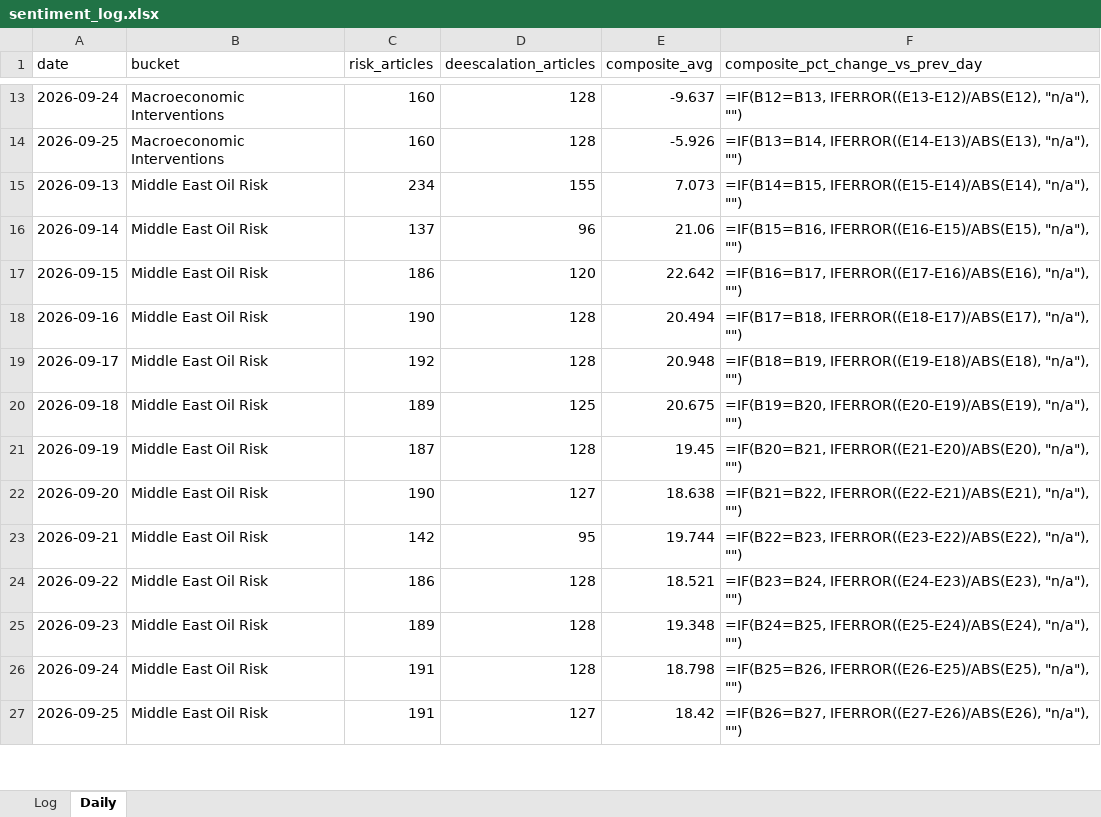
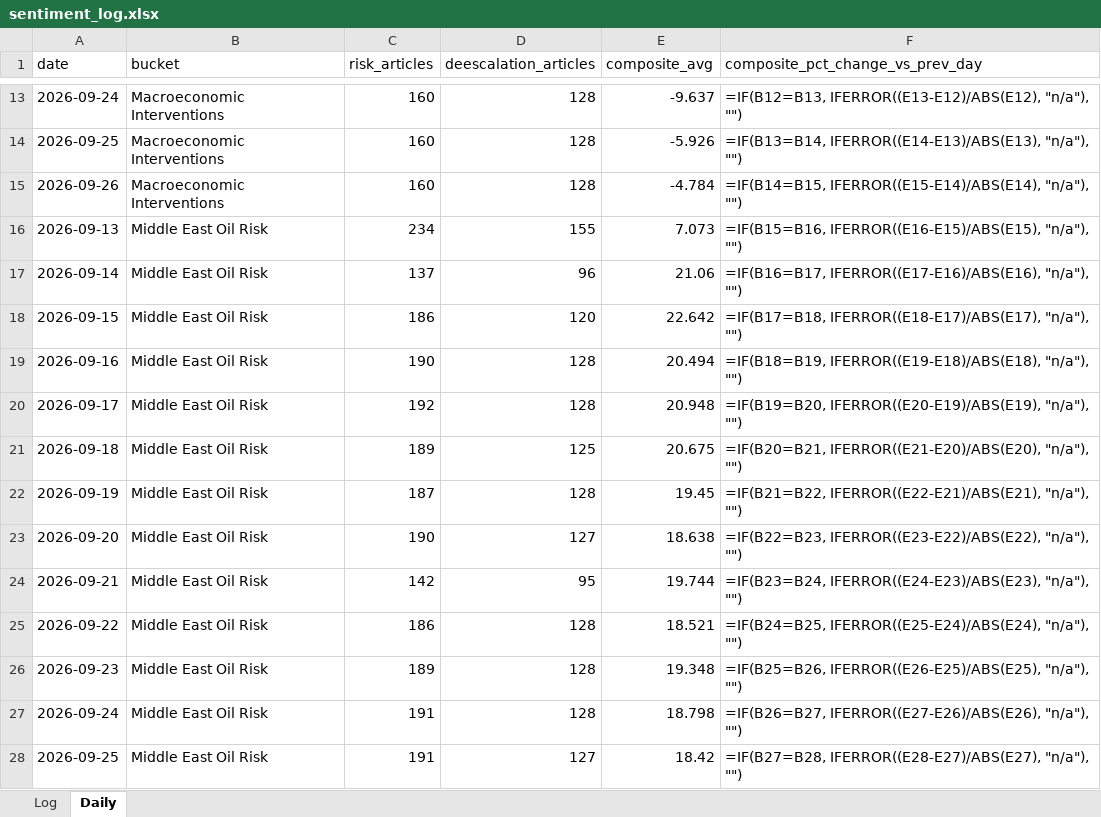
Before and after one commit to Jamesssurfer/CriticalNews_Sentiment, an Excel workbook: data/sentiment_log.xlsx, sheet Daily, drawn as a sheet; only a part is shown, gaps mark what is left out; values as stored, in another font and other column widths than the file's, no borders; formulas without a stored value are shown as written; addresses are those after the commit; the diff covers the shown part only; the diff names each change by its address in the sheet, - before the commit and + after, or states it on an @@ line.

```diff
--- a/data/sentiment_log.xlsx (sheet Daily)
+++ b/data/sentiment_log.xlsx (sheet Daily)
+row 15: 2026-09-26 | Macroeconomic Interventions | 160 | 128 | -4.784 | =IF(B14=B15, IFERROR((E15-E14)/ABS(E14), "n/a"), "")
-F16 (composite_pct_change_vs_prev_day): =IF(B14=B15, IFERROR((E15-E14)/ABS(E14), "n/a"), "")
+F16 (composite_pct_change_vs_prev_day): =IF(B15=B16, IFERROR((E16-E15)/ABS(E15), "n/a"), "")
-F17 (composite_pct_change_vs_prev_day): =IF(B15=B16, IFERROR((E16-E15)/ABS(E15), "n/a"), "")
+F17 (composite_pct_change_vs_prev_day): =IF(B16=B17, IFERROR((E17-E16)/ABS(E16), "n/a"), "")
-F18 (composite_pct_change_vs_prev_day): =IF(B16=B17, IFERROR((E17-E16)/ABS(E16), "n/a"), "")
+F18 (composite_pct_change_vs_prev_day): =IF(B17=B18, IFERROR((E18-E17)/ABS(E17), "n/a"), "")
-F19 (composite_pct_change_vs_prev_day): =IF(B17=B18, IFERROR((E18-E17)/ABS(E17), "n/a"), "")
+F19 (composite_pct_change_vs_prev_day): =IF(B18=B19, IFERROR((E19-E18)/ABS(E18), "n/a"), "")
-F20 (composite_pct_change_vs_prev_day): =IF(B18=B19, IFERROR((E19-E18)/ABS(E18), "n/a"), "")
+F20 (composite_pct_change_vs_prev_day): =IF(B19=B20, IFERROR((E20-E19)/ABS(E19), "n/a"), "")
-F21 (composite_pct_change_vs_prev_day): =IF(B19=B20, IFERROR((E20-E19)/ABS(E19), "n/a"), "")
+F21 (composite_pct_change_vs_prev_day): =IF(B20=B21, IFERROR((E21-E20)/ABS(E20), "n/a"), "")
-F22 (composite_pct_change_vs_prev_day): =IF(B20=B21, IFERROR((E21-E20)/ABS(E20), "n/a"), "")
+F22 (composite_pct_change_vs_prev_day): =IF(B21=B22, IFERROR((E22-E21)/ABS(E21), "n/a"), "")
-F23 (composite_pct_change_vs_prev_day): =IF(B21=B22, IFERROR((E22-E21)/ABS(E21), "n/a"), "")
+F23 (composite_pct_change_vs_prev_day): =IF(B22=B23, IFERROR((E23-E22)/ABS(E22), "n/a"), "")
-F24 (composite_pct_change_vs_prev_day): =IF(B22=B23, IFERROR((E23-E22)/ABS(E22), "n/a"), "")
+F24 (composite_pct_change_vs_prev_day): =IF(B23=B24, IFERROR((E24-E23)/ABS(E23), "n/a"), "")
-F25 (composite_pct_change_vs_prev_day): =IF(B23=B24, IFERROR((E24-E23)/ABS(E23), "n/a"), "")
+F25 (composite_pct_change_vs_prev_day): =IF(B24=B25, IFERROR((E25-E24)/ABS(E24), "n/a"), "")
-F26 (composite_pct_change_vs_prev_day): =IF(B24=B25, IFERROR((E25-E24)/ABS(E24), "n/a"), "")
+F26 (composite_pct_change_vs_prev_day): =IF(B25=B26, IFERROR((E26-E25)/ABS(E25), "n/a"), "")
-F27 (composite_pct_change_vs_prev_day): =IF(B25=B26, IFERROR((E26-E25)/ABS(E25), "n/a"), "")
+F27 (composite_pct_change_vs_prev_day): =IF(B26=B27, IFERROR((E27-E26)/ABS(E26), "n/a"), "")
-F28 (composite_pct_change_vs_prev_day): =IF(B26=B27, IFERROR((E27-E26)/ABS(E26), "n/a"), "")
+F28 (composite_pct_change_vs_prev_day): =IF(B27=B28, IFERROR((E28-E27)/ABS(E27), "n/a"), "")
```
Also changed, not shown: 2 added rows and 13 edited cells elsewhere in this sheet, 1 other file.
